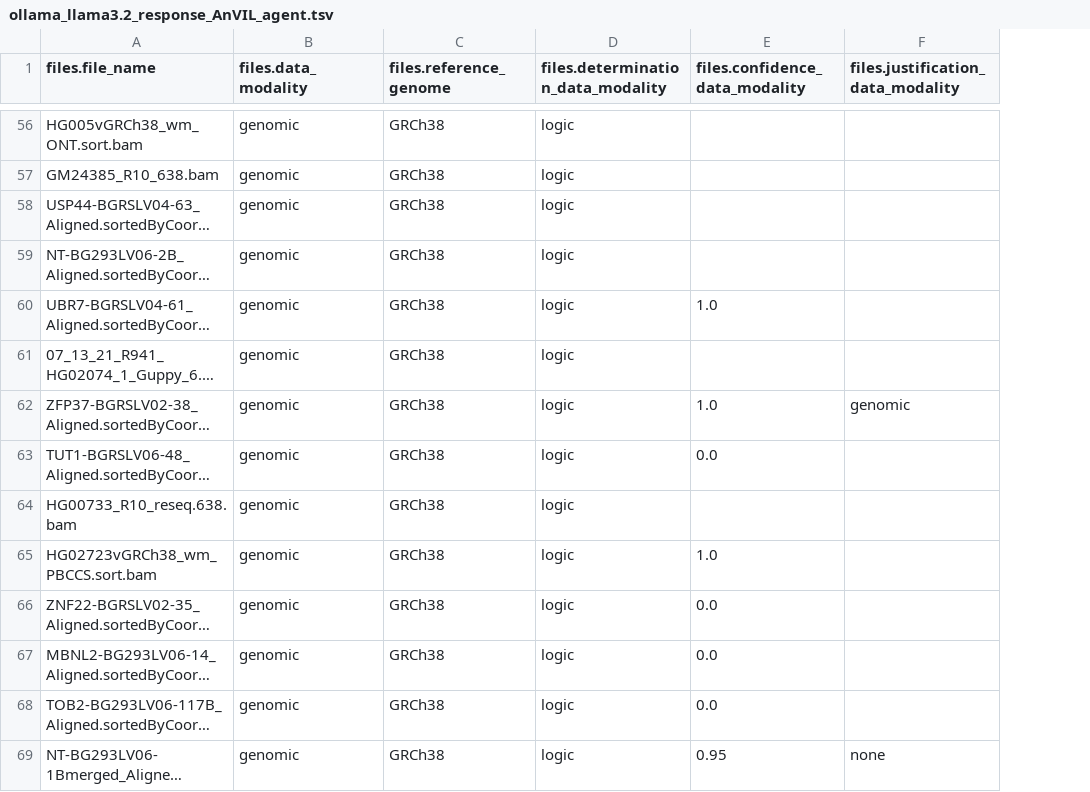
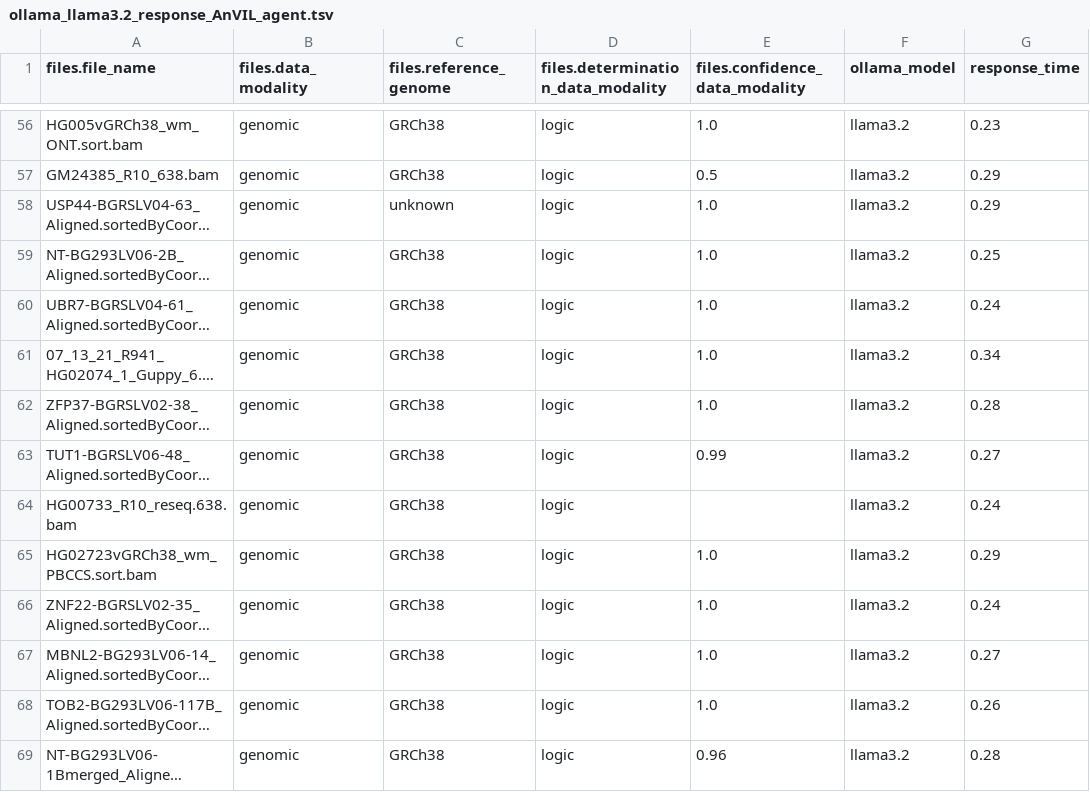
Before and after one commit to DataBiosphere/meta-disco, a TSV file: ollama_llama3.2_response_AnVIL_agent.tsv, drawn as a sheet; only a part is shown, gaps mark what is left out; long unchanged cells end in …; removed rows and columns are numbered as before the commit, all else as after; the diff covers the shown part only; the diff names each change by its address in the sheet, - before the commit and + after, or states it on an @@ line.

Commit message:
add model response time

```diff
--- a/ollama_llama3.2_response_AnVIL_agent.tsv
+++ b/ollama_llama3.2_response_AnVIL_agent.tsv
-column F, row 1: files.justification_data_modality; rows 62-69: genomic |  |  |  |  |  |  | none
+column F (ollama_model), rows 56-69: all llama3.2
+column G (response_time), rows 56-69: 0.23 | 0.29 | 0.29 | 0.25 | 0.24 | 0.34 | 0.28 | 0.27 | 0.24 | 0.29 | 0.24 | 0.27 | 0.26 | 0.28
-E56 (files.confidence_data_modality): (empty)
+E56 (files.confidence_data_modality): 1.0
-E57 (files.confidence_data_modality): (empty)
+E57 (files.confidence_data_modality): 0.5
-C58 (files.reference_genome): GRCh38
+C58 (files.reference_genome): unknown
-E58:E59 (files.confidence_data_modality): (empty)
+E58:E59 (files.confidence_data_modality): 1.0
-E61 (files.confidence_data_modality): (empty)
+E61 (files.confidence_data_modality): 1.0
-E63 (files.confidence_data_modality): 0.0
+E63 (files.confidence_data_modality): 0.99
-E66:E68 (files.confidence_data_modality): 0.0
+E66:E68 (files.confidence_data_modality): 1.0
-E69 (files.confidence_data_modality): 0.95
+E69 (files.confidence_data_modality): 0.96
```
Also changed, not shown: 101 edited cells elsewhere in this file.
